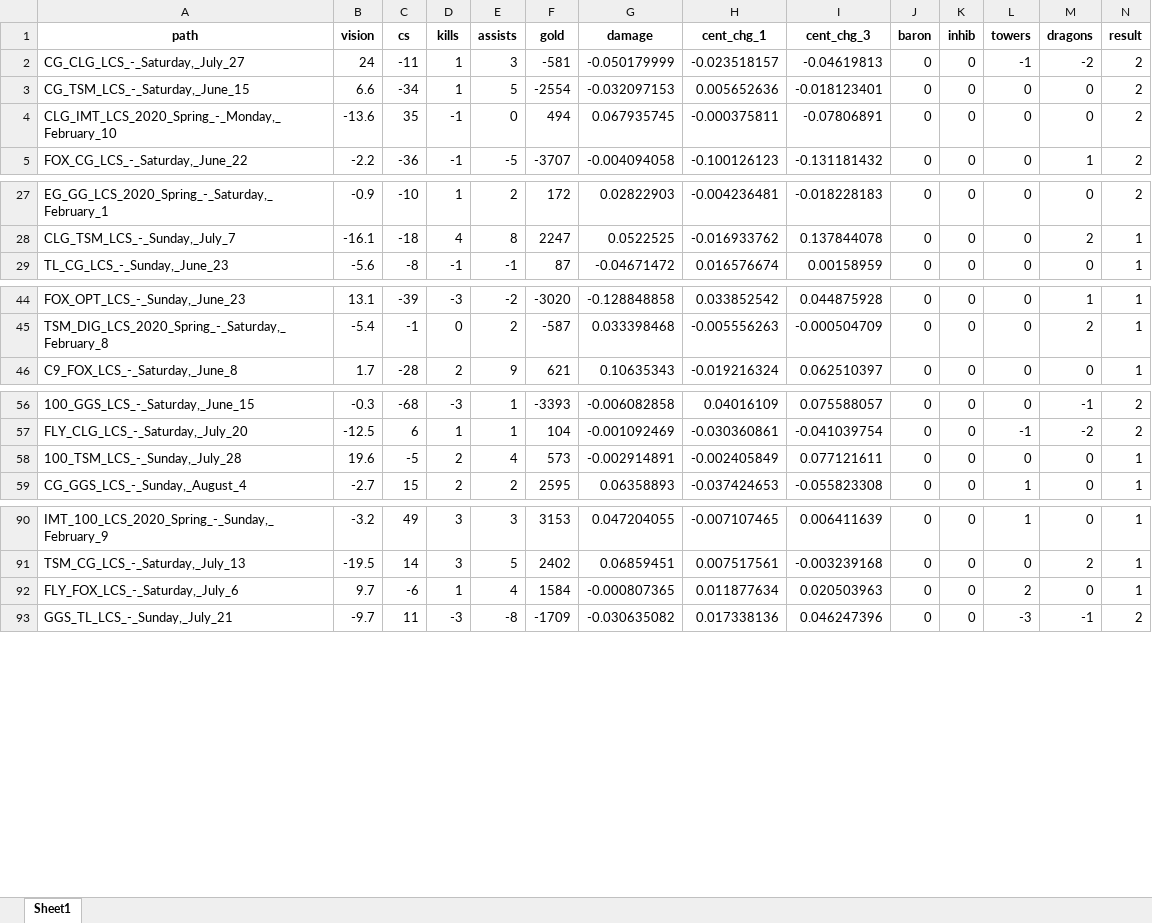
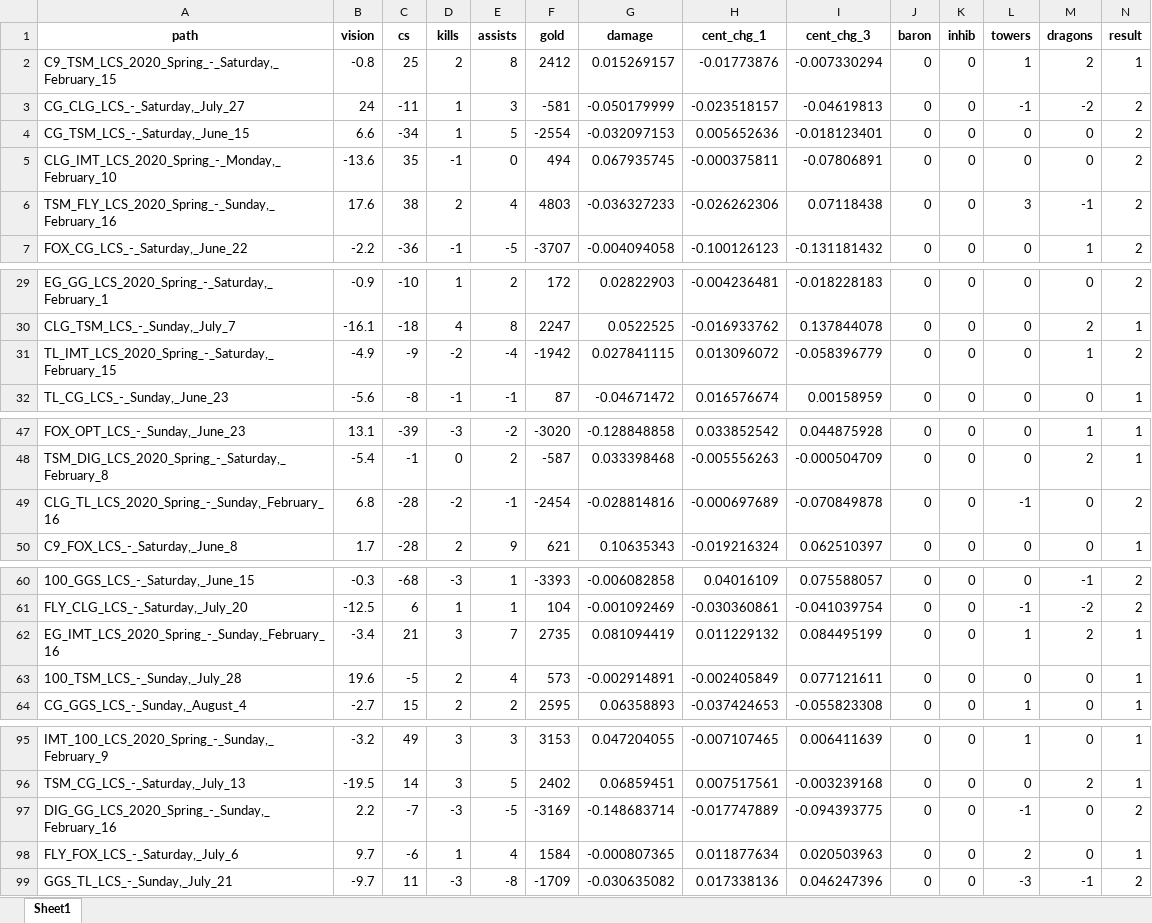
Before and after one commit to djamrog94/LoLScraper, an Excel workbook: 900_df.xlsx, sheet Sheet1, drawn as a sheet; only a part is shown, gaps mark what is left out; values as stored, in another font and other column widths than the file's, no borders; the diff covers the shown part only; the diff names each change by its address in the sheet, - before the commit and + after, or states it on an @@ line.

```diff
--- a/900_df.xlsx (sheet Sheet1)
+++ b/900_df.xlsx (sheet Sheet1)
+row 2: C9_TSM_LCS_2020_Spring_-_Saturday,_February_15 | -0.8 | 25 | 2 | 8 | 2412 | 0.015269157 | -0.01773876 | -0.007330294 | 0 | 0 | 1 | 2 | 1
+row 6: TSM_FLY_LCS_2020_Spring_-_Sunday,_February_16 | 17.6 | 38 | 2 | 4 | 4803 | -0.036327233 | -0.026262306 | 0.07118438 | 0 | 0 | 3 | -1 | 2
+row 31: TL_IMT_LCS_2020_Spring_-_Saturday,_February_15 | -4.9 | -9 | -2 | -4 | -1942 | 0.027841115 | 0.013096072 | -0.058396779 | 0 | 0 | 0 | 1 | 2
+row 49: CLG_TL_LCS_2020_Spring_-_Sunday,_February_16 | 6.8 | -28 | -2 | -1 | -2454 | -0.028814816 | -0.000697689 | -0.070849878 | 0 | 0 | -1 | 0 | 2
+row 62: EG_IMT_LCS_2020_Spring_-_Sunday,_February_16 | -3.4 | 21 | 3 | 7 | 2735 | 0.081094419 | 0.011229132 | 0.084495199 | 0 | 0 | 1 | 2 | 1
+row 97: DIG_GG_LCS_2020_Spring_-_Sunday,_February_16 | 2.2 | -7 | -3 | -5 | -3169 | -0.148683714 | -0.017747889 | -0.094393775 | 0 | 0 | -1 | 0 | 2
```
Also changed, not shown: 1 added row elsewhere in this sheet, 3 other files.
